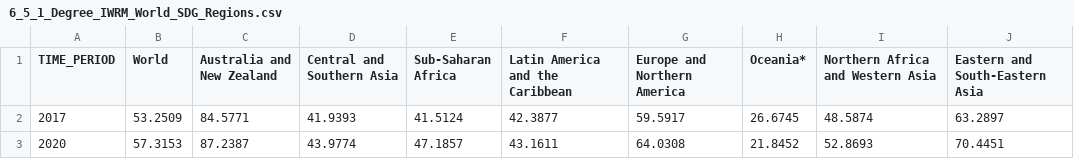
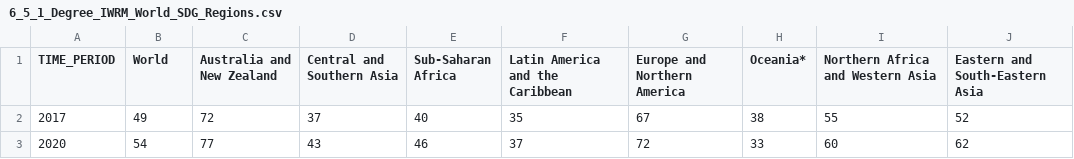
Before and after one commit to Qery-Data/SDG-Datatracker, a CSV file: data/6_5_1_Degree_IWRM_World_SDG_Regions.csv, drawn as a sheet.

```diff
--- a/data/6_5_1_Degree_IWRM_World_SDG_Regions.csv
+++ b/data/6_5_1_Degree_IWRM_World_SDG_Regions.csv
@@ -1,3 +1,3 @@
 TIME_PERIOD,World,Australia and New Zealand,Central and Southern Asia,Sub-Saharan Africa,Latin America and the Caribbean,Europe and Northern America,Oceania*,Northern Africa and Western Asia,Eastern and South-Eastern Asia
-2017,53.2509,84.5771,41.9393,41.5124,42.3877,59.5917,26.6745,48.5874,63.2897
-2020,57.3153,87.2387,43.9774,47.1857,43.1611,64.0308,21.8452,52.8693,70.4451
+2017,49,72,37,40,35,67,38,55,52
+2020,54,77,43,46,37,72,33,60,62
```
Also changed, not shown: data/1_4_1_Basic_Services_World.csv, data/3_d_2_MRSA_Total.csv, 31 other files.
